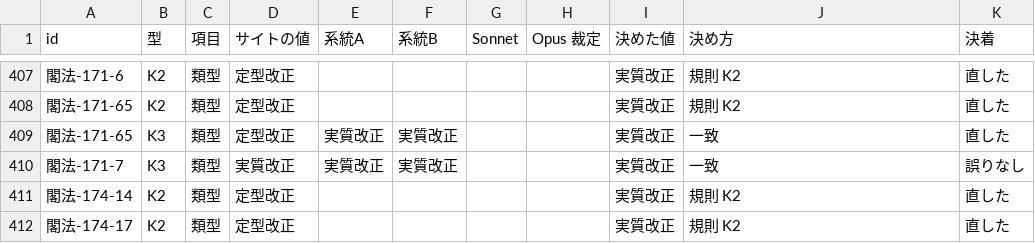
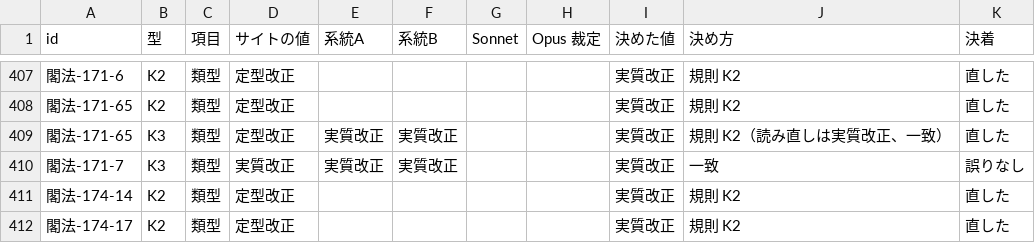
Before and after one commit to nexus-ai-2045/public-interest-lens, a CSV file: data/derived/primary-source-corrections-v1/reread-v1/resolutions.csv, drawn as a sheet; only a part is shown, gaps mark what is left out.

```diff
--- a/data/derived/primary-source-corrections-v1/reread-v1/resolutions.csv
+++ b/data/derived/primary-source-corrections-v1/reread-v1/resolutions.csv
@@ -408,3 +408,3 @@ id,型,項目,サイトの値,系統A,系統B,Sonnet,Opus 裁定,決めた値,
 閣法-171-65,K2,類型,定型改正,,,,,実質改正,規則 K2,直した
-閣法-171-65,K3,類型,定型改正,実質改正,実質改正,,,実質改正,一致,直した
+閣法-171-65,K3,類型,定型改正,実質改正,実質改正,,,実質改正,規則 K2（読み直しは実質改正、一致）,直した
 閣法-171-7,K3,類型,実質改正,実質改正,実質改正,,,実質改正,一致,誤りなし
```
Also changed, not shown: data/derived/primary-source-corrections-v1/corrections.csv, 3 other files.
